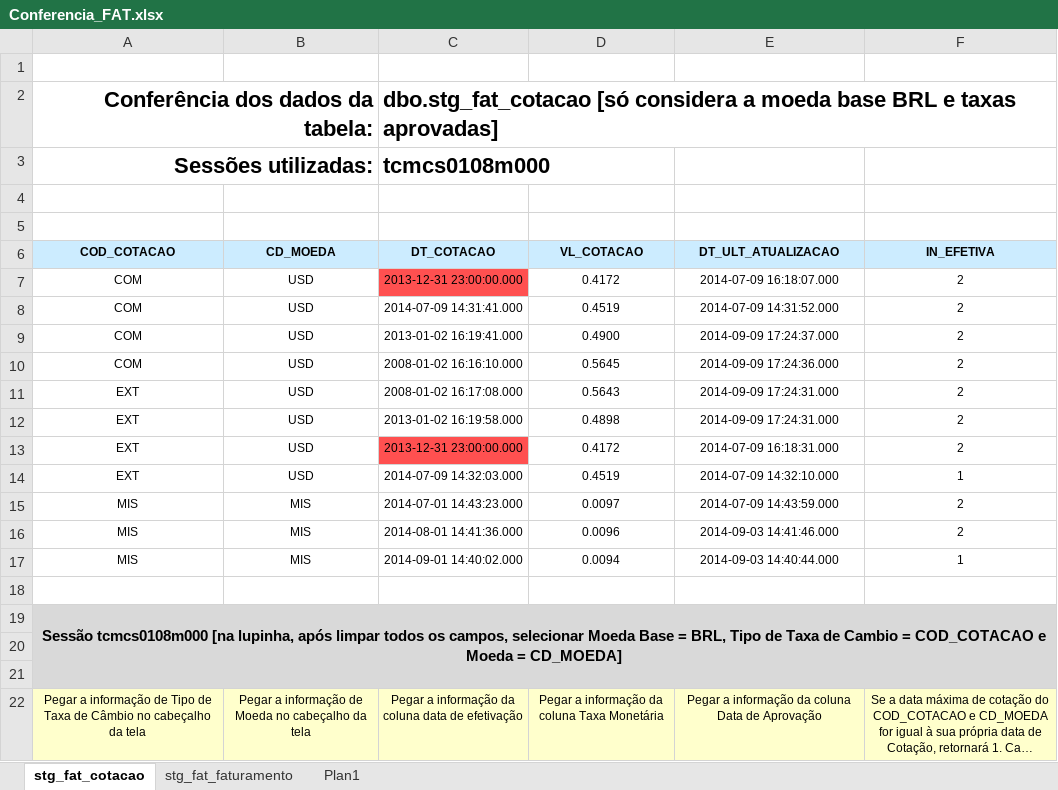
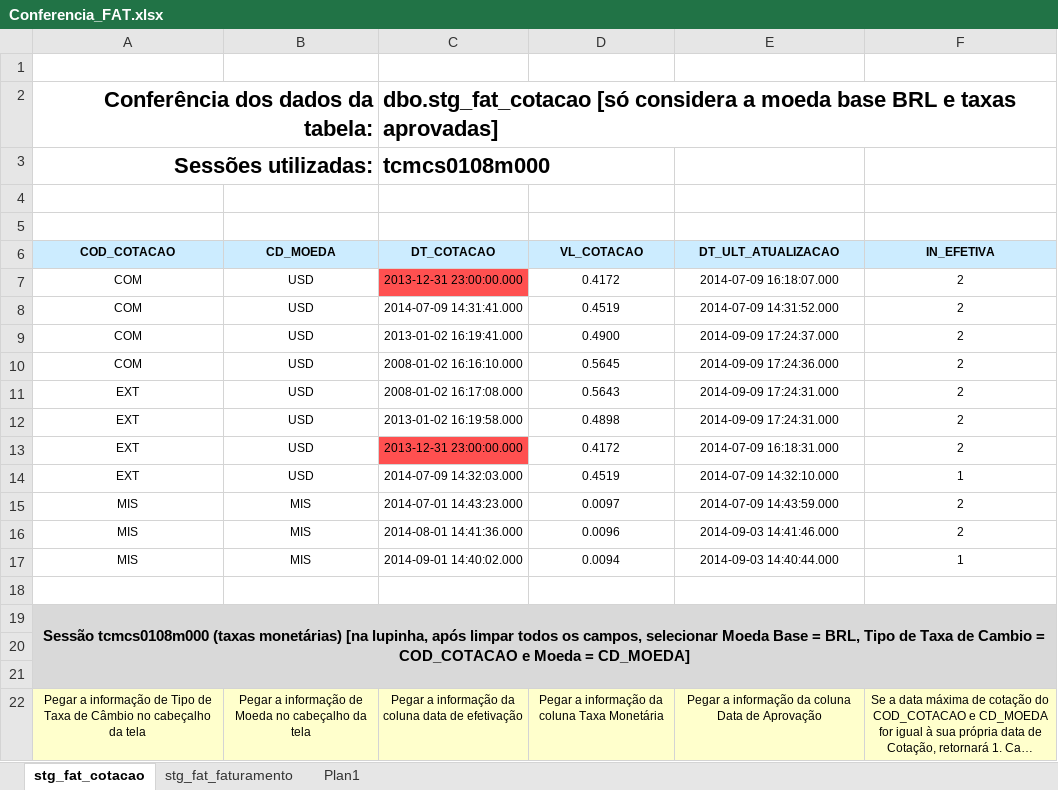
Before and after one commit to patricknaka/Nova, an Excel workbook: Documentação/Planilhas/Conferencia_FAT.xlsx, sheet stg_fat_cotacao, drawn as a sheet; long unchanged cells end in …; values as stored, in another font and other column widths than the file's, no borders; the diff names each change by its address in the sheet, - before the commit and + after, or states it on an @@ line.

```diff
--- a/Documentação/Planilhas/Conferencia_FAT.xlsx (sheet stg_fat_cotacao)
+++ b/Documentação/Planilhas/Conferencia_FAT.xlsx (sheet stg_fat_cotacao)
-A19 (COD_COTACAO): Sessão tcmcs0108m000 [na lupinha,…
+A19 (COD_COTACAO): Sessão tcmcs0108m000 (taxas monetárias) [na lupinha,…
```
Also changed, not shown: sheet stg_fat_faturamento, Documentação/Planilhas/Conferencia_DOM.xlsx, 1 other file.
